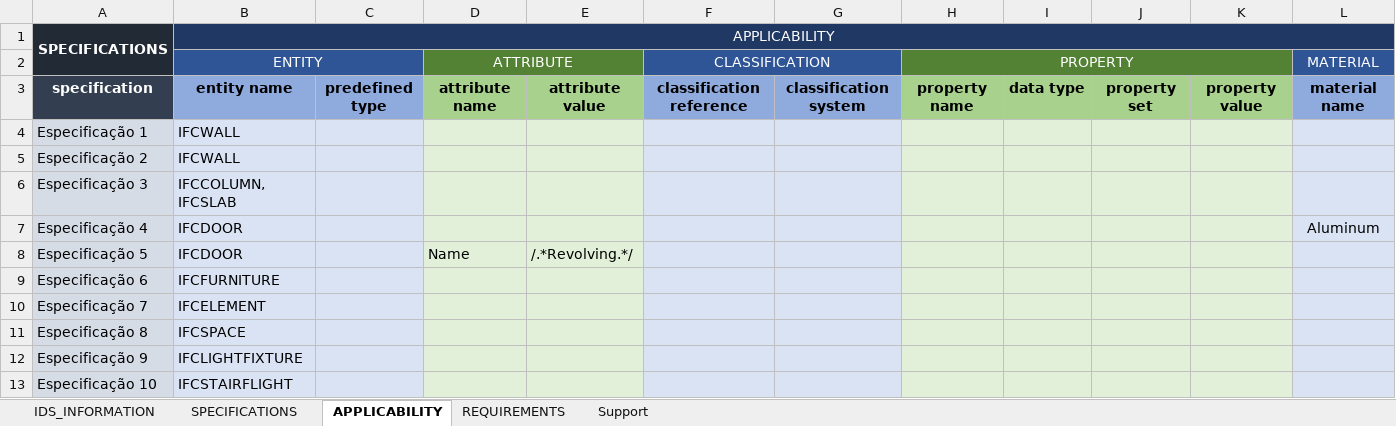
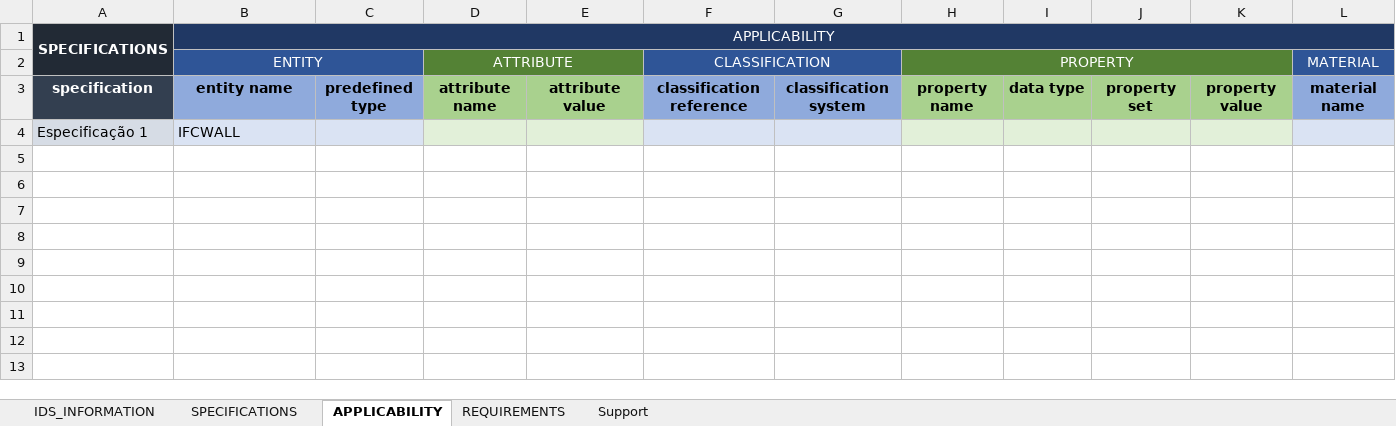
Before and after one commit to c4rlosdias/ids_converter, an Excel workbook: template/IDS_TEMPLATE.xlsx, sheet APPLICABILITY, drawn as a sheet; only a part is shown; values as stored, in another font and other column widths than the file's, no borders; rows hold the shown columns only; the diff names each change by its address in the sheet, - before the commit and + after, or states it on an @@ line.

```diff
--- a/template/IDS_TEMPLATE.xlsx (sheet APPLICABILITY)
+++ b/template/IDS_TEMPLATE.xlsx (sheet APPLICABILITY)
-row 5: Especificação 2 | IFCWALL
-row 6: Especificação 3 | IFCCOLUMN, IFCSLAB
-row 7: Especificação 4 | IFCDOOR |  |  |  |  |  |  |  |  |  | Aluminum
-row 8: Especificação 5 | IFCDOOR |  | Name | /.*Revolving.*/
-row 9: Especificação 6 | IFCFURNITURE
-row 10: Especificação 7 | IFCELEMENT
-row 11: Especificação 8 | IFCSPACE
-row 12: Especificação 9 | IFCLIGHTFIXTURE
-row 13: Especificação 10 | IFCSTAIRFLIGHT
```
Also changed, not shown: sheet Support, sheet REQUIREMENTS, sheet SPECIFICATIONS, 4 other files.
